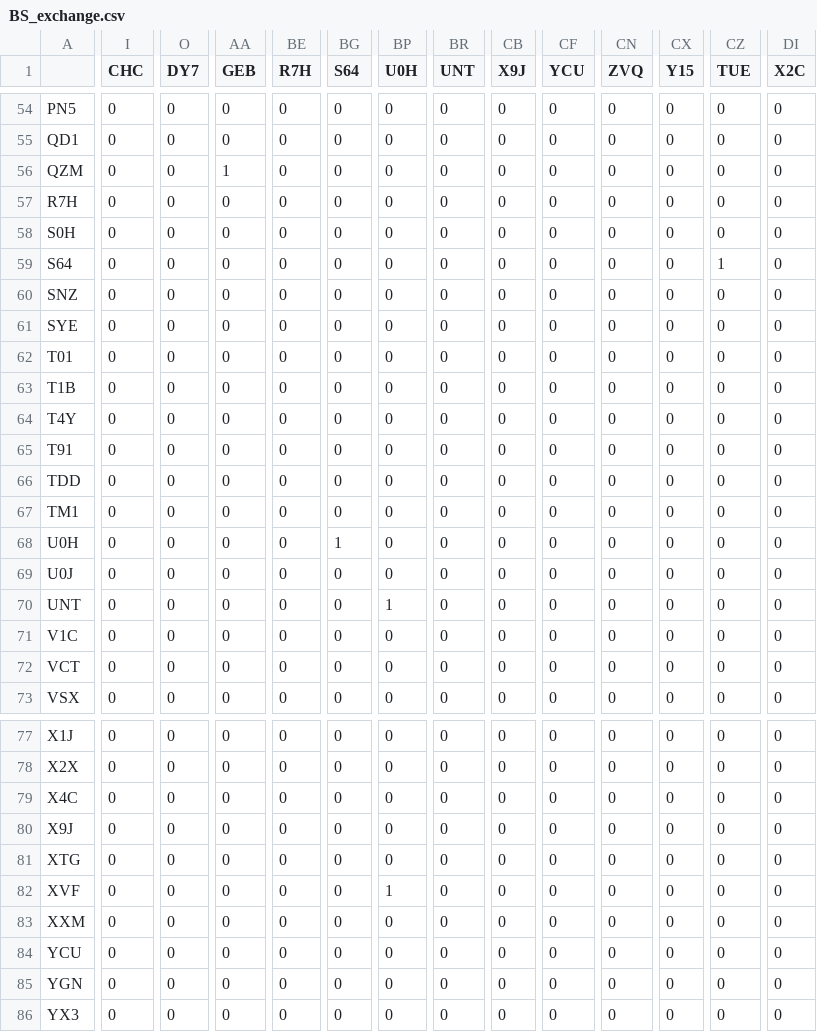
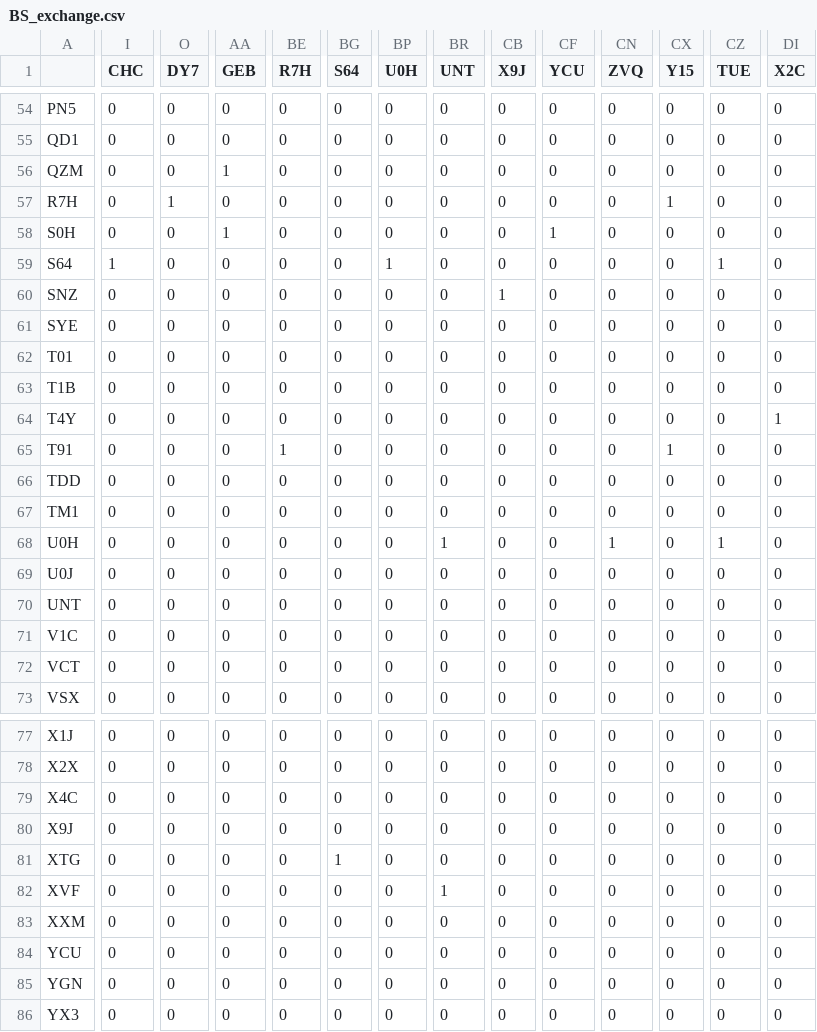
Before and after one commit to danielRedhead/friendship-Colombia, a CSV file: data/BS_exchange.csv, drawn as a sheet; only a part is shown, gaps mark what is left out; the diff covers the shown part only; the diff names each change by its address in the sheet, - before the commit and + after, or states it on an @@ line.

```diff
--- a/data/BS_exchange.csv
+++ b/data/BS_exchange.csv
-O57 (DY7): 0
+O57 (DY7): 1
-CX57 (Y15): 0
+CX57 (Y15): 1
-AA58 (GEB): 0
+AA58 (GEB): 1
-CF58 (YCU): 0
+CF58 (YCU): 1
-I59 (CHC): 0
+I59 (CHC): 1
-BP59 (U0H): 0
+BP59 (U0H): 1
-CB60 (X9J): 0
+CB60 (X9J): 1
-DI64 (X2C): 0
+DI64 (X2C): 1
-BE65 (R7H): 0
+BE65 (R7H): 1
-CX65 (Y15): 0
+CX65 (Y15): 1
-BG68 (S64): 1
+BG68 (S64): 0
-BR68 (UNT): 0
+BR68 (UNT): 1
-CN68 (ZVQ): 0
+CN68 (ZVQ): 1
-CZ68 (TUE): 0
+CZ68 (TUE): 1
-BP70 (U0H): 1
+BP70 (U0H): 0
-BG81 (S64): 0
+BG81 (S64): 1
-BP82 (U0H): 1
+BP82 (U0H): 0
-BR82 (UNT): 0
+BR82 (UNT): 1
```
Also changed, not shown: 69 edited cells elsewhere in this file, data/BS_individuals.csv, data/BS_political_distance.csv, 10 other files.
